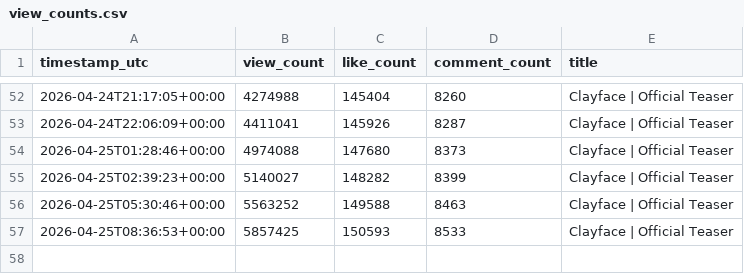
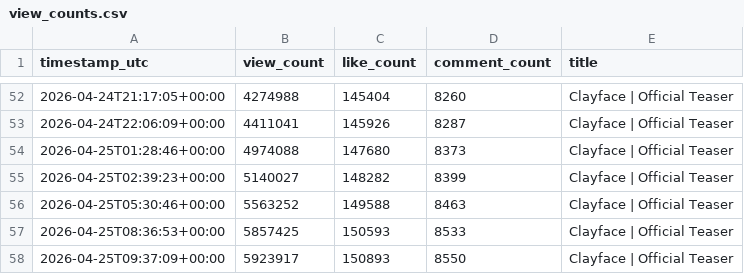
Before and after one commit to patricklink1-maker/test_tracker1, a CSV file: view_counts.csv, drawn as a sheet; only a part is shown, gaps mark what is left out; the diff names each change by its address in the sheet, - before the commit and + after, or states it on an @@ line.

```diff
--- a/view_counts.csv
+++ b/view_counts.csv
+row 58: 2026-04-25T09:37:09+00:00 | 5923917 | 150893 | 8550 | Clayface | Official Teaser
```
Also changed, not shown: 1 other file.
